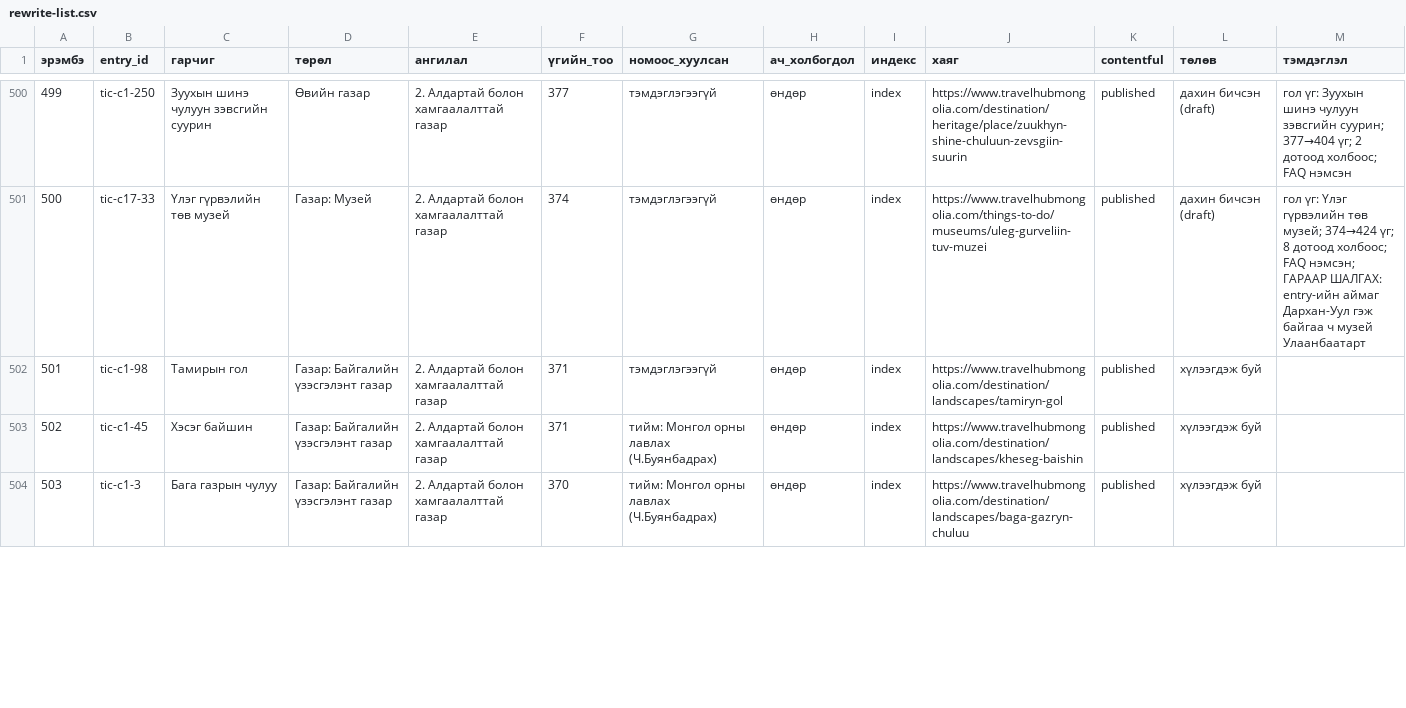
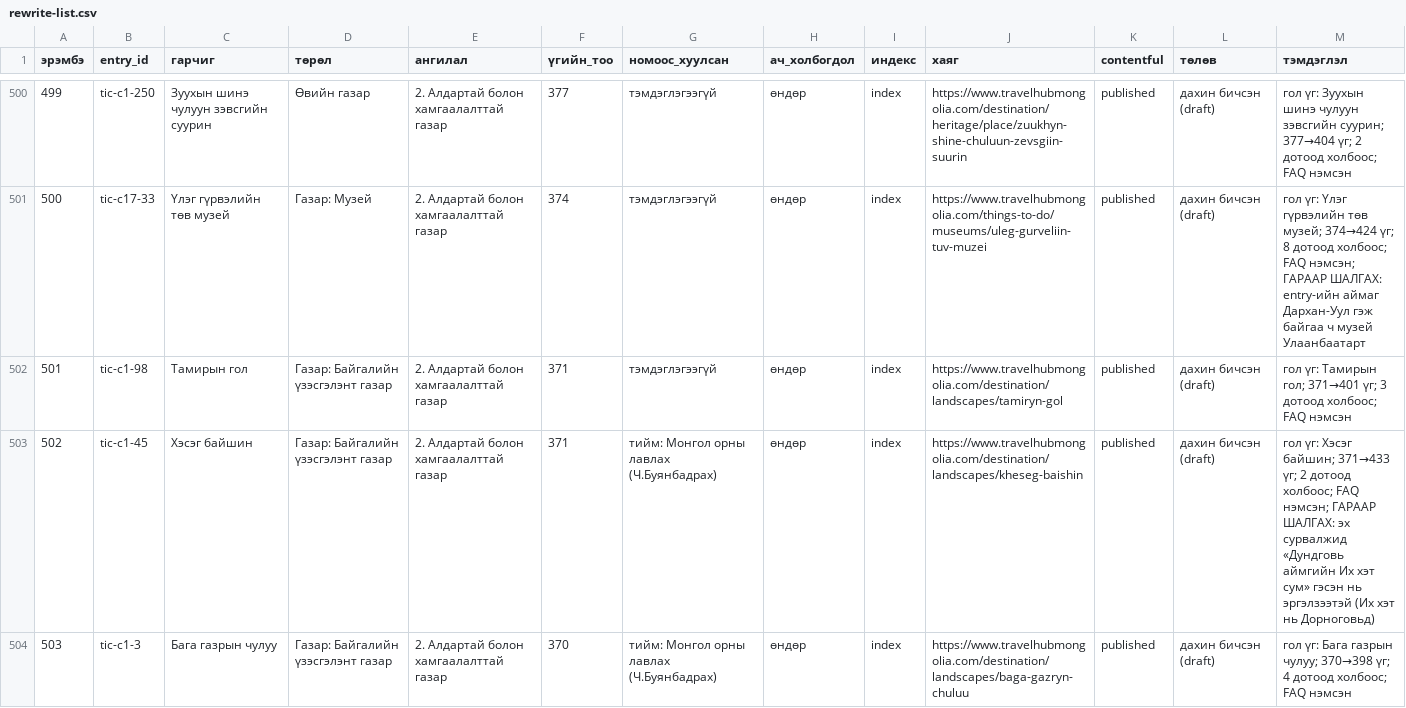
Before and after one commit to joinmemanager/travel-mongolia, a CSV file: docs/plan/rewrite-list.csv, drawn as a sheet; only a part is shown, gaps mark what is left out; the diff covers the shown part only.

```diff
--- a/docs/plan/rewrite-list.csv
+++ b/docs/plan/rewrite-list.csv
@@ -502,4 +502,4 @@
 500,tic-c17-33,Үлэг гүрвэлийн төв музей,Газар: Музей,2. Алдартай болон хамгаалалттай газар,374,тэмдэглэгээгүй,өндөр,index,https://www.travelhubmongolia.com/things-to-do/museums/uleg-gurveliin-tuv-muzei,published,дахин бичсэн (draft),гол үг: Үлэг гүрвэлийн төв музей; 374→424 үг; 8 дотоод холбоос; FAQ нэмсэн; ГАРААР ШАЛГАХ: entry-ийн аймаг Дархан-Уул гэж байгаа ч музей Улаанбаатарт
-501,tic-c1-98,Тамирын гол,Газар: Байгалийн үзэсгэлэнт газар,2. Алдартай болон хамгаалалттай газар,371,тэмдэглэгээгүй,өндөр,index,https://www.travelhubmongolia.com/destination/landscapes/tamiryn-gol,published,хүлээгдэж буй,
-502,tic-c1-45,Хэсэг байшин,Газар: Байгалийн үзэсгэлэнт газар,2. Алдартай болон хамгаалалттай газар,371,тийм: Монгол орны лавлах (Ч.Буянбадрах),өндөр,index,https://www.travelhubmongolia.com/destination/landscapes/kheseg-baishin,published,хүлээгдэж буй,
-503,tic-c1-3,Бага газрын чулуу,Газар: Байгалийн үзэсгэлэнт газар,2. Алдартай болон хамгаалалттай газар,370,тийм: Монгол орны лавлах (Ч.Буянбадрах),өндөр,index,https://www.travelhubmongolia.com/destination/landscapes/baga-gazryn-chuluu,published,хүлээгдэж буй,
+501,tic-c1-98,Тамирын гол,Газар: Байгалийн үзэсгэлэнт газар,2. Алдартай болон хамгаалалттай газар,371,тэмдэглэгээгүй,өндөр,index,https://www.travelhubmongolia.com/destination/landscapes/tamiryn-gol,published,дахин бичсэн (draft),гол үг: Тамирын гол; 371→401 үг; 3 дотоод холбоос; FAQ нэмсэн
+502,tic-c1-45,Хэсэг байшин,Газар: Байгалийн үзэсгэлэнт газар,2. Алдартай болон хамгаалалттай газар,371,тийм: Монгол орны лавлах (Ч.Буянбадрах),өндөр,index,https://www.travelhubmongolia.com/destination/landscapes/kheseg-baishin,published,дахин бичсэн (draft),гол үг: Хэсэг байшин; 371→433 үг; 2 дотоод холбоос; FAQ нэмсэн; ГАРААР ШАЛГАХ: эх сурвалжид «Дундговь аймгийн Их хэт сум» гэсэн нь эргэлзээтэй (Их хэт нь Дорноговьд)
+503,tic-c1-3,Бага газрын чулуу,Газар: Байгалийн үзэсгэлэнт газар,2. Алдартай болон хамгаалалттай газар,370,тийм: Монгол орны лавлах (Ч.Буянбадрах),өндөр,index,https://www.travelhubmongolia.com/destination/landscapes/baga-gazryn-chuluu,published,дахин бичсэн (draft),гол үг: Бага газрын чулуу; 370→398 үг; 4 дотоод холбоос; FAQ нэмсэн
```
Also changed, not shown: 4 edited cells elsewhere in this file, 6 other files.
